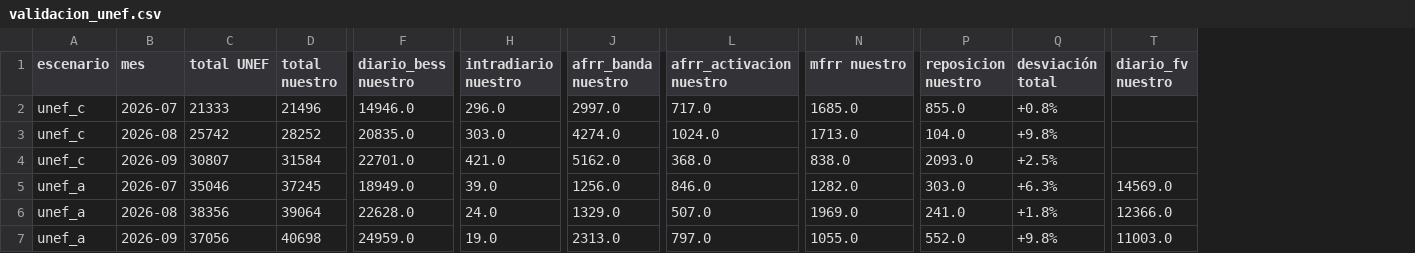
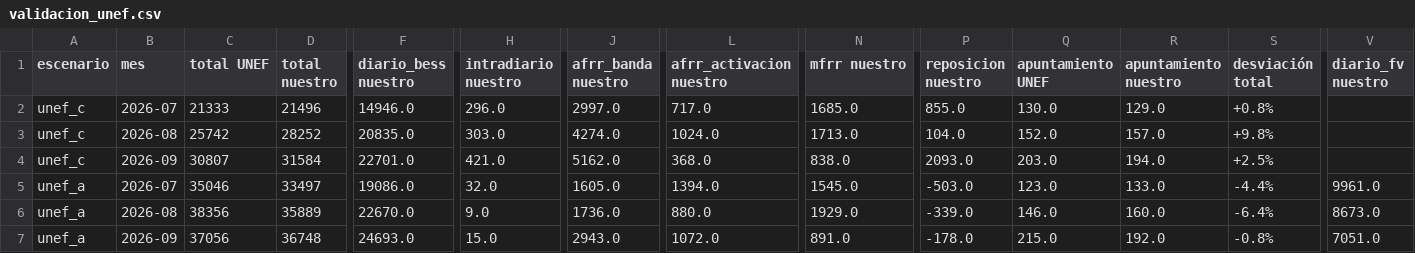
Before and after one commit to juanjo2004jv-dev/informe-mercados, a CSV file: data/simulador/resultados/validacion_unef.csv, drawn as a sheet; only a part is shown, gaps mark what is left out; addresses are those after the commit; the diff covers the shown part only; the diff names each change by its address in the sheet, - before the commit and + after, or states it on an @@ line.

Commit message:
Simulador BESS: simular 2025-01-01..2026-10-01

```diff
--- a/data/simulador/resultados/validacion_unef.csv
+++ b/data/simulador/resultados/validacion_unef.csv
+column Q (apuntamiento UNEF), rows 2-7: 130.0 | 152.0 | 203.0 | 123.0 | 146.0 | 215.0
+column R (apuntamiento nuestro), rows 2-7: 129.0 | 157.0 | 194.0 | 133.0 | 160.0 | 192.0
-D5 (total nuestro): 37245
+D5 (total nuestro): 33497
-F5 (diario_bess nuestro): 18949.0
+F5 (diario_bess nuestro): 19086.0
-H5 (intradiario nuestro): 39.0
+H5 (intradiario nuestro): 32.0
-J5 (afrr_banda nuestro): 1256.0
+J5 (afrr_banda nuestro): 1605.0
-L5 (afrr_activacion nuestro): 846.0
+L5 (afrr_activacion nuestro): 1394.0
-N5 (mfrr nuestro): 1282.0
+N5 (mfrr nuestro): 1545.0
-P5 (reposicion nuestro): 303.0
+P5 (reposicion nuestro): -503.0
-S5 (desviación total): +6.3%
+S5 (desviación total): -4.4%
-V5 (diario_fv nuestro): 14569.0
+V5 (diario_fv nuestro): 9961.0
-D6 (total nuestro): 39064
+D6 (total nuestro): 35889
-F6 (diario_bess nuestro): 22628.0
+F6 (diario_bess nuestro): 22670.0
-H6 (intradiario nuestro): 24.0
+H6 (intradiario nuestro): 9.0
-J6 (afrr_banda nuestro): 1329.0
+J6 (afrr_banda nuestro): 1736.0
-L6 (afrr_activacion nuestro): 507.0
+L6 (afrr_activacion nuestro): 880.0
-N6 (mfrr nuestro): 1969.0
+N6 (mfrr nuestro): 1929.0
-P6 (reposicion nuestro): 241.0
+P6 (reposicion nuestro): -339.0
-S6 (desviación total): +1.8%
+S6 (desviación total): -6.4%
-V6 (diario_fv nuestro): 12366.0
+V6 (diario_fv nuestro): 8673.0
-D7 (total nuestro): 40698
+D7 (total nuestro): 36748
-F7 (diario_bess nuestro): 24959.0
+F7 (diario_bess nuestro): 24693.0
-H7 (intradiario nuestro): 19.0
+H7 (intradiario nuestro): 15.0
-J7 (afrr_banda nuestro): 2313.0
+J7 (afrr_banda nuestro): 2943.0
-L7 (afrr_activacion nuestro): 797.0
+L7 (afrr_activacion nuestro): 1072.0
-N7 (mfrr nuestro): 1055.0
+N7 (mfrr nuestro): 891.0
-P7 (reposicion nuestro): 552.0
+P7 (reposicion nuestro): -178.0
-S7 (desviación total): +9.8%
+S7 (desviación total): -0.8%
-V7 (diario_fv nuestro): 11003.0
+V7 (diario_fv nuestro): 7051.0
```
Also changed, not shown: 30 edited cells elsewhere in this file, data/simulador/resultados/unef_a/2025-01-01_2026-10-01_mensual_eur_mw.csv, data/simulador/resultados/unef_b/2025-01-01_2026-10-01_mensual_eur_mw.csv, 32 other files.
